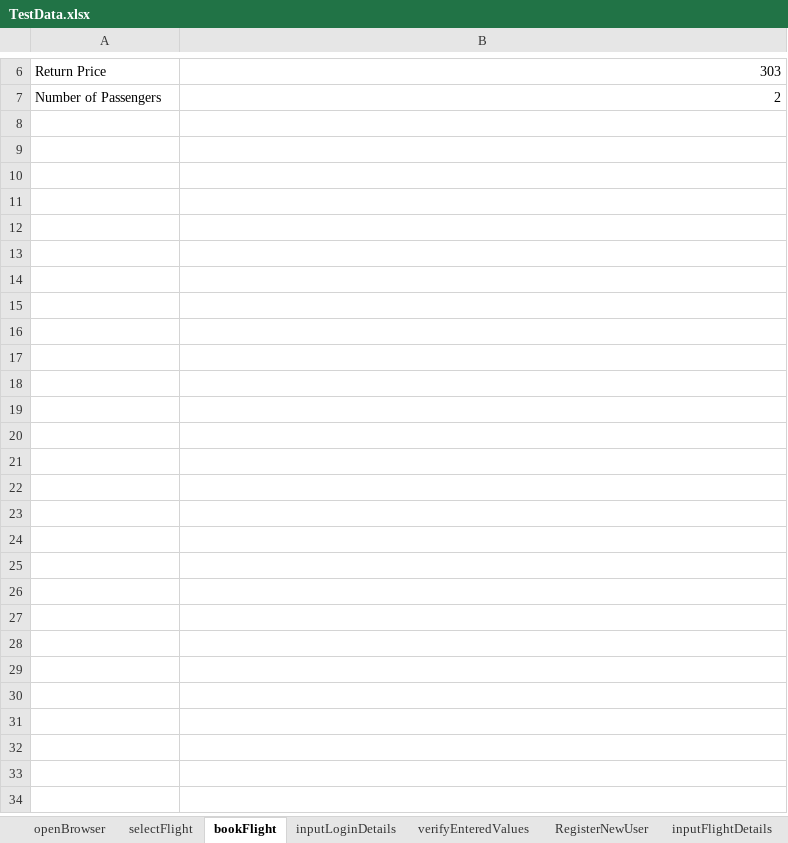
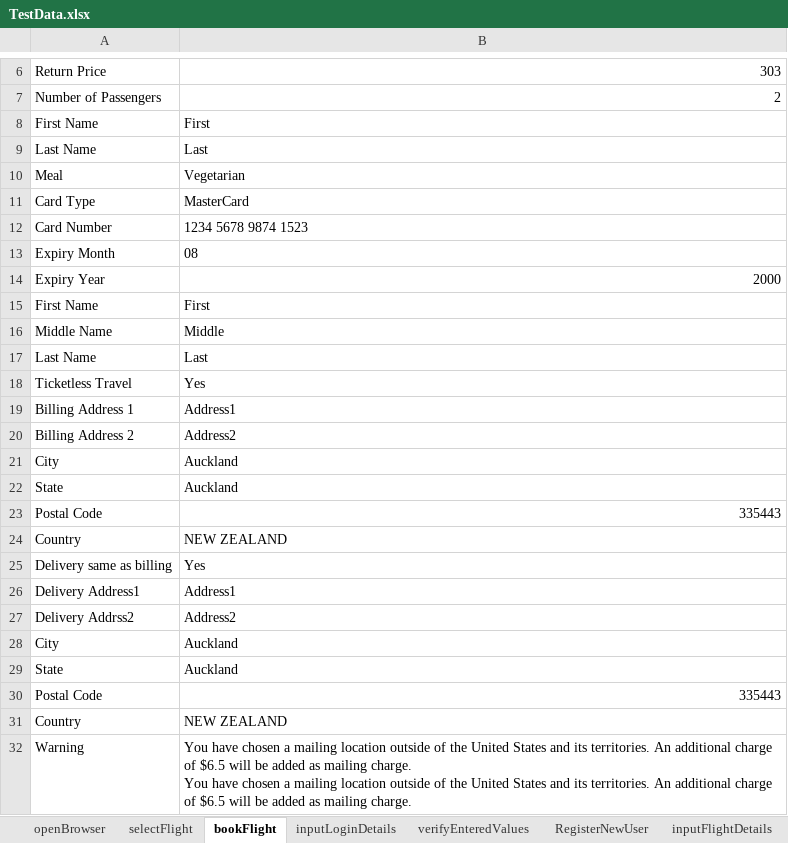
Before and after one commit to pankdhnd/CertificationProject-HybirdFramework, an Excel workbook: CertificationProject-HybridFramework/framework/InputData/TestData.xlsx, sheet bookFlight, drawn as a sheet; only a part is shown, gaps mark what is left out; values as stored, in another font and other column widths than the file's, no borders; ↵ is a line break in a cell; the diff names each change by its address in the sheet, - before the commit and + after, or states it on an @@ line.

```diff
--- a/CertificationProject-HybridFramework/framework/InputData/TestData.xlsx (sheet bookFlight)
+++ b/CertificationProject-HybridFramework/framework/InputData/TestData.xlsx (sheet bookFlight)
+row 8: First Name | First
+row 9: Last Name | Last
+row 10: Meal | Vegetarian
+row 11: Card Type | MasterCard
+row 12: Card Number | 1234 5678 9874 1523
+row 13: Expiry Month | 08
+row 14: Expiry Year | 2000
+row 15: First Name | First
+row 16: Middle Name | Middle
+row 17: Last Name | Last
+row 18: Ticketless Travel | Yes
+row 19: Billing Address 1 | Address1
+row 20: Billing Address 2 | Address2
+row 21: City | Auckland
+row 22: State | Auckland
+row 23: Postal Code | 335443
+row 24: Country | NEW ZEALAND
+row 25: Delivery same as billing | Yes
+row 26: Delivery Address1 | Address1
+row 27: Delivery Addrss2 | Address2
+row 28: City | Auckland
+row 29: State | Auckland
+row 30: Postal Code | 335443
+row 31: Country | NEW ZEALAND
+row 32: Warning | You have chosen a mailing location outside of the United States and its territories. An additional charge of $6.5 will be added as mailing charge. ↵ You have chosen a mailing location outside of the United States and its territories. An additional charge of $6.5 will be added as mailing charge.
```
Also changed, not shown: CertificationProject-HybridFramework/framework/TestSuite/AutomationTestSuite.xlsx, 9 other files.
